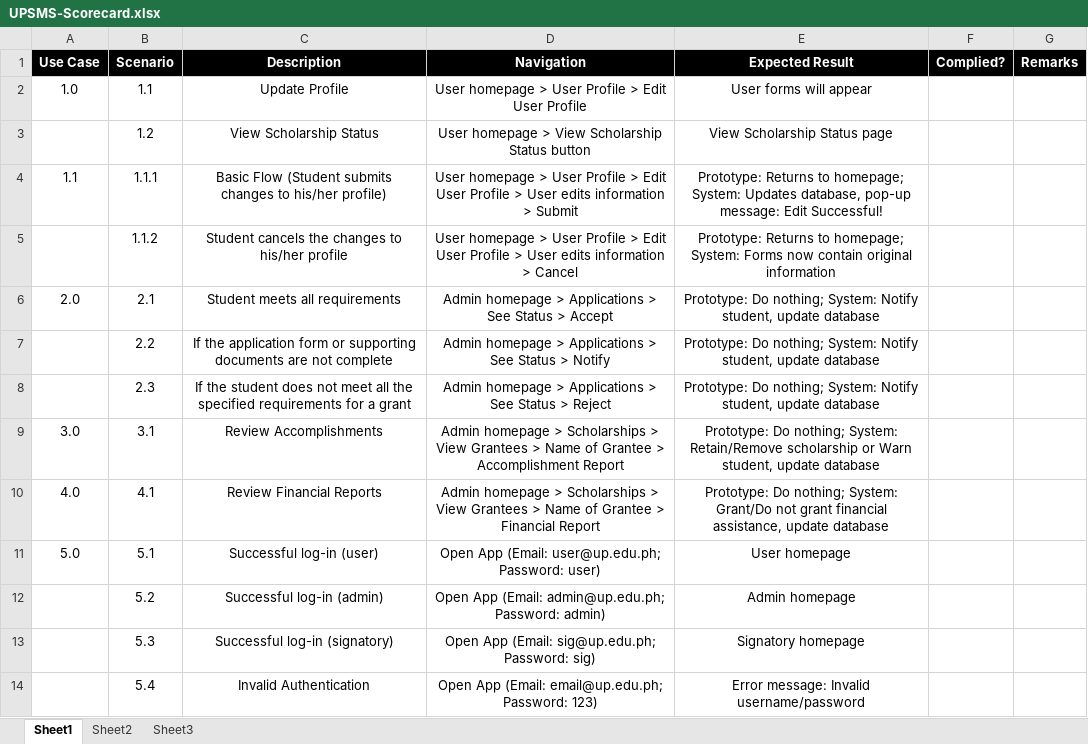
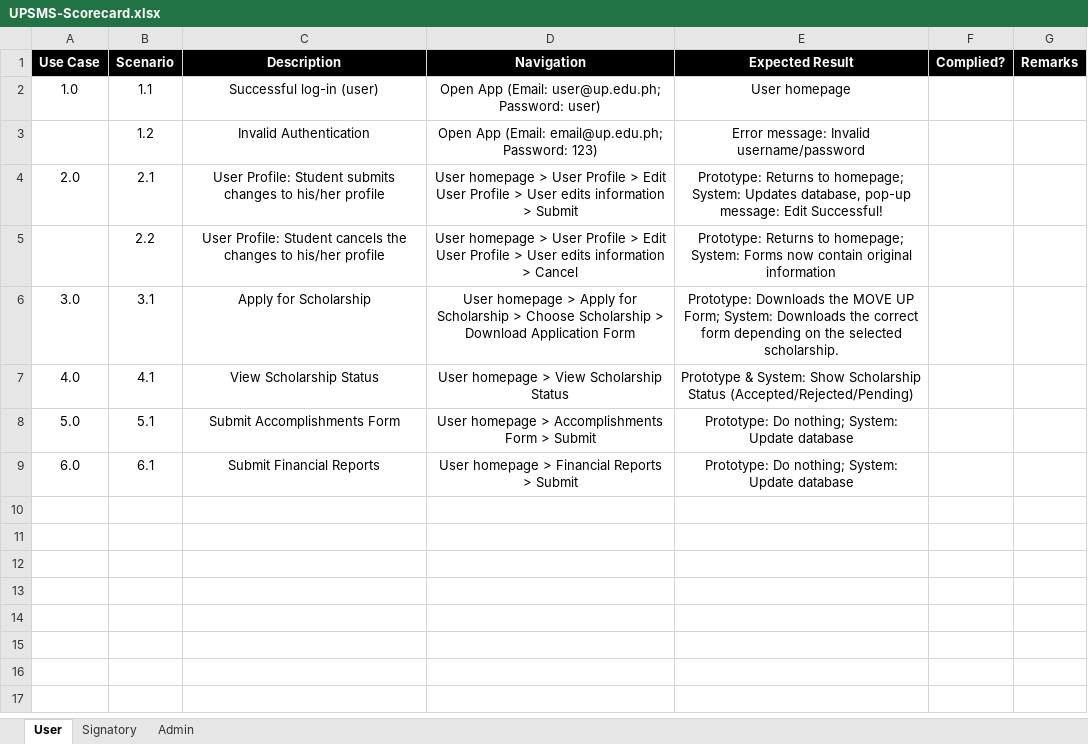
Before and after one commit to MarbilleJuntado/Scholarship-Management-System, an Excel workbook: 04-Software-Testing/UPSMS-Scorecard.xlsx, sheet User, drawn as a sheet; values as stored, in another font and other column widths than the file's, no borders; removed rows and columns are numbered as before the commit, all else as after; the diff names each change by its address in the sheet, - before the commit and + after, or states it on an @@ line.

```diff
--- a/04-Software-Testing/UPSMS-Scorecard.xlsx (sheet User)
+++ b/04-Software-Testing/UPSMS-Scorecard.xlsx (sheet User)
-sheet tab: Sheet1
+sheet tab: User
-sheet tab: Sheet2
+sheet tab: Signatory
-sheet tab: Sheet3
+sheet tab: Admin
-C2 (Description): Update Profile
+C2 (Description): Successful log-in (user)
-D2 (Navigation): User homepage > User Profile > Edit User Profile
+D2 (Navigation): Open App (Email: user@up.edu.ph; Password: user)
-E2 (Expected Result): User forms will appear
+E2 (Expected Result): User homepage
-C3 (Description): View Scholarship Status
+C3 (Description): Invalid Authentication
-D3 (Navigation): User homepage > View Scholarship Status button
+D3 (Navigation): Open App (Email: email@up.edu.ph; Password: 123)
-E3 (Expected Result): View Scholarship Status page
+E3 (Expected Result): Error message: Invalid username/password
-row 4: 1.1 | 1.1.1 | Basic Flow (Student submits changes to his/her profile) | User homepage > User Profile > Edit User Profile > User edits information > Submit | Prototype: Returns to homepage; System: Updates database, pop-up message: Edit Successful!
-row 5:  | 1.1.2 | Student cancels the changes to his/her profile | User homepage > User Profile > Edit User Profile > User edits information > Cancel | Prototype: Returns to homepage; System: Forms now contain original information
-C4 (Description): Student meets all requirements
+C4 (Description): User Profile: Student submits changes to his/her profile
-D4 (Navigation): Admin homepage > Applications > See Status > Accept
+D4 (Navigation): User homepage > User Profile > Edit User Profile > User edits information > Submit
-E4 (Expected Result): Prototype: Do nothing; System: Notify student, update database
+E4 (Expected Result): Prototype: Returns to homepage; System: Updates database, pop-up message: Edit Successful!
-C5 (Description): If the application form or supporting documents are not complete
+C5 (Description): User Profile: Student cancels the changes to his/her profile
-D5 (Navigation): Admin homepage > Applications > See Status > Notify
+D5 (Navigation): User homepage > User Profile > Edit User Profile > User edits information > Cancel
-E5 (Expected Result): Prototype: Do nothing; System: Notify student, update database
+E5 (Expected Result): Prototype: Returns to homepage; System: Forms now contain original information
-row 8:  | 2.3 | If the student does not meet all the specified requirements for a grant | Admin homepage > Applications > See Status > Reject | Prototype: Do nothing; System: Notify student, update database
-C6 (Description): Review Accomplishments
+C6 (Description): Apply for Scholarship
-D6 (Navigation): Admin homepage > Scholarships > View Grantees > Name of Grantee > Accomplishment Report
+D6 (Navigation): User homepage > Apply for Scholarship > Choose Scholarship > Download Application Form
-E6 (Expected Result): Prototype: Do nothing; System: Retain/Remove scholarship or Warn student, update database
+E6 (Expected Result): Prototype: Downloads the MOVE UP Form; System: Downloads the correct form depending on the selected scholarship.
-C7 (Description): Review Financial Reports
+C7 (Description): View Scholarship Status
-D7 (Navigation): Admin homepage > Scholarships > View Grantees > Name of Grantee > Financial Report
+D7 (Navigation): User homepage > View Scholarship Status
-E7 (Expected Result): Prototype: Do nothing; System: Grant/Do not grant financial assistance, update database
+E7 (Expected Result): Prototype & System: Show Scholarship Status (Accepted/Rejected/Pending)
-C8 (Description): Successful log-in (user)
+C8 (Description): Submit Accomplishments Form
-D8 (Navigation): Open App (Email: user@up.edu.ph; Password: user)
+D8 (Navigation): User homepage > Accomplishments Form > Submit
-E8 (Expected Result): User homepage
+E8 (Expected Result): Prototype: Do nothing; System: Update database
-row 12:  | 5.2 | Successful log-in (admin) | Open App (Email: admin@up.edu.ph; Password: admin) | Admin homepage
-row 13:  | 5.3 | Successful log-in (signatory) | Open App (Email: sig@up.edu.ph; Password: sig) | Signatory homepage
-row 14:  | 5.4 | Invalid Authentication | Open App (Email: email@up.edu.ph; Password: 123) | Error message: Invalid username/password
+row 9: 6.0 | 6.1 | Submit Financial Reports | User homepage > Financial Reports > Submit | Prototype: Do nothing; System: Update database
```
Also changed, not shown: sheet Admin, sheet Signatory.
